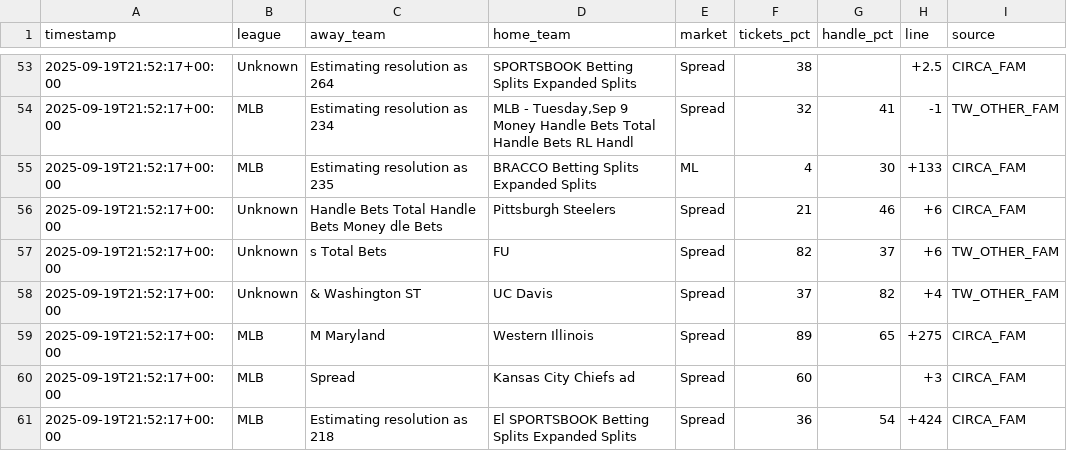
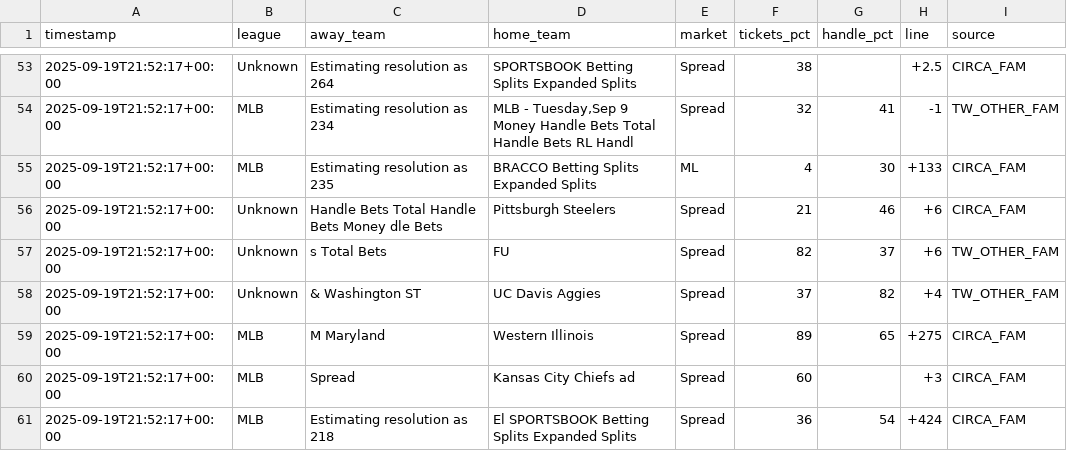
Before and after one commit to dannyjdalzell/splits-feed, a CSV file: splits.csv, drawn as a sheet; only a part is shown, gaps mark what is left out.

```diff
--- a/splits.csv
+++ b/splits.csv
@@ -57,3 +57,3 @@ timestamp,league,away_team,home_team,market,tickets_pct,handle_pct,line,source
 2025-09-19T21:52:17+00:00,Unknown,s Total Bets,FU,Spread,82,37,+6,TW_OTHER_FAM
-2025-09-19T21:52:17+00:00,Unknown,& Washington ST,UC Davis,Spread,37,82,+4,TW_OTHER_FAM
+2025-09-19T21:52:17+00:00,Unknown,& Washington ST,UC Davis Aggies,Spread,37,82,+4,TW_OTHER_FAM
 2025-09-19T21:52:17+00:00,MLB,M Maryland,Western Illinois,Spread,89,65,+275,CIRCA_FAM
```
Also changed, not shown: audit_out/boardroom_inputs.csv, audit_out/twitter_text_signals.csv.
